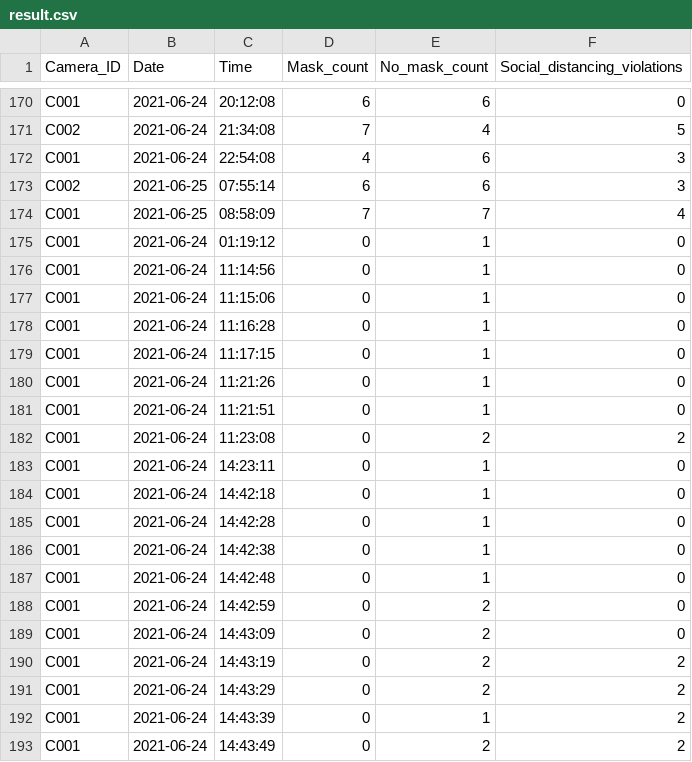
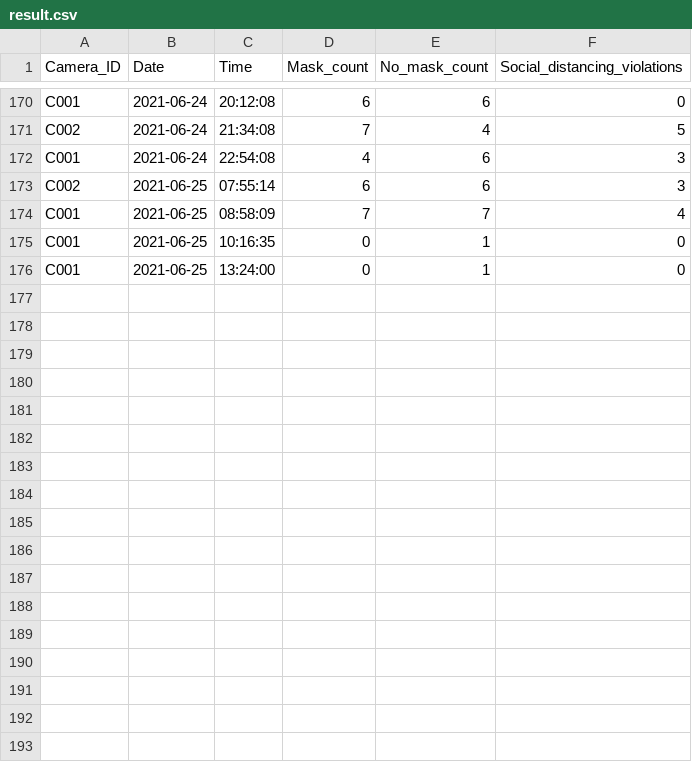
Before and after one commit to nguyendodangquang/Social-distancing-and-facemask-detection, a CSV file: Capture/result.csv, drawn as a sheet; only a part is shown, gaps mark what is left out; the diff covers the shown part only.

```diff
--- a/Capture/result.csv
+++ b/Capture/result.csv
@@ -174,20 +174,3 @@ C002,2021-06-25,07:55:14,6,6,3
 C001,2021-06-25,08:58:09,7,7,4
-C001,2021-06-24,01:19:12,0,1,0
-C001,2021-06-24,11:14:56,0,1,0
-C001,2021-06-24,11:15:06,0,1,0
-C001,2021-06-24,11:16:28,0,1,0
-C001,2021-06-24,11:17:15,0,1,0
-C001,2021-06-24,11:21:26,0,1,0
-C001,2021-06-24,11:21:51,0,1,0
-C001,2021-06-24,11:23:08,0,2,2
-C001,2021-06-24,14:23:11,0,1,0
-C001,2021-06-24,14:42:18,0,1,0
-C001,2021-06-24,14:42:28,0,1,0
-C001,2021-06-24,14:42:38,0,1,0
-C001,2021-06-24,14:42:48,0,1,0
-C001,2021-06-24,14:42:59,0,2,0
-C001,2021-06-24,14:43:09,0,2,0
-C001,2021-06-24,14:43:19,0,2,2
-C001,2021-06-24,14:43:29,0,2,2
-C001,2021-06-24,14:43:39,0,1,2
-C001,2021-06-24,14:43:49,0,2,2
+C001,2021-06-25,10:16:35,0,1,0
+C001,2021-06-25,13:24:00,0,1,0
```
Also changed, not shown: 9 removed rows elsewhere in this file, 23 other files.
